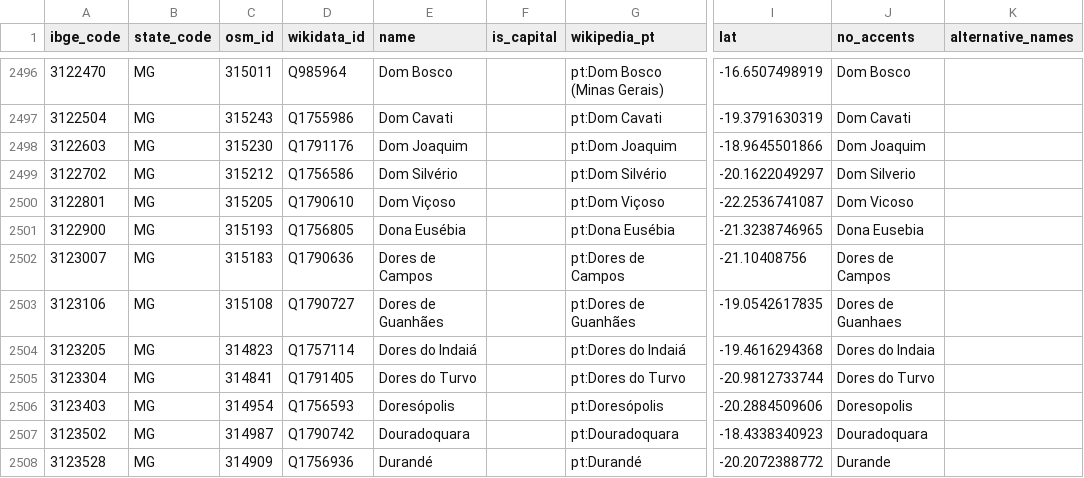
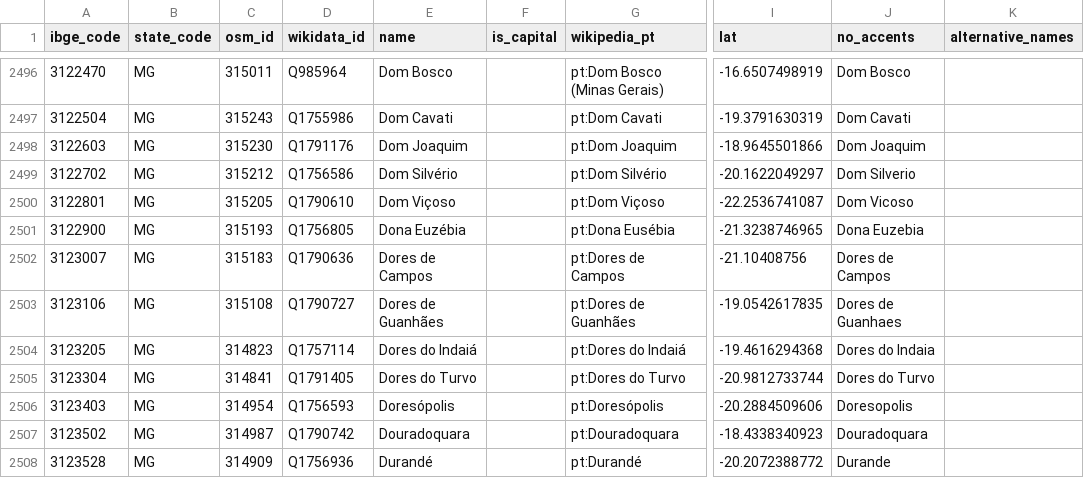
Before and after one commit to mapaslivres/municipios-br, a CSV file: data/cities.csv, drawn as a sheet; only a part is shown, gaps mark what is left out; the diff names each change by its address in the sheet, - before the commit and + after, or states it on an @@ line.

Commit message:
Corrige grafia de Dona Euzébia.

```diff
--- a/data/cities.csv
+++ b/data/cities.csv
-E2501 (name): Dona Eusébia
+E2501 (name): Dona Euzébia
-J2501 (no_accents): Dona Eusebia
+J2501 (no_accents): Dona Euzebia
```
